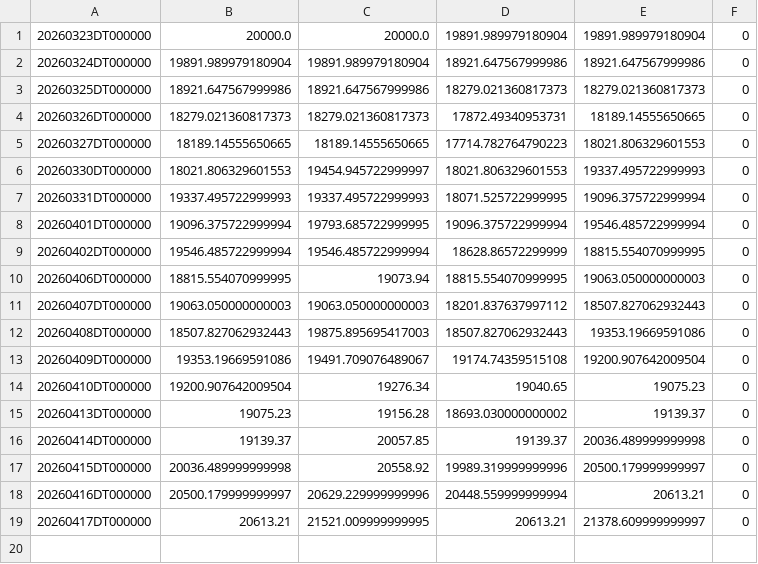
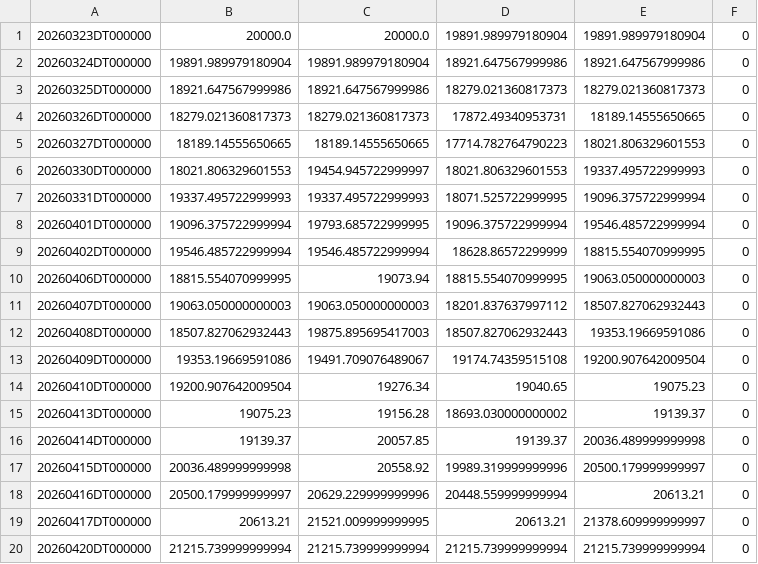
Before and after one commit to ymunwes/seed_youngDreamer_strategies, a CSV file: data/SPXA.csv, drawn as a sheet.

```diff
--- a/data/SPXA.csv
+++ b/data/SPXA.csv
@@ -19 +19,2 @@
 20260417DT000000,20613.21,21521.009999999995,20613.21,21378.609999999997,0
+20260420DT000000,21215.739999999994,21215.739999999994,21215.739999999994,21215.739999999994,0
```
Also changed, not shown: data/TQQA.csv, 13 other files.
